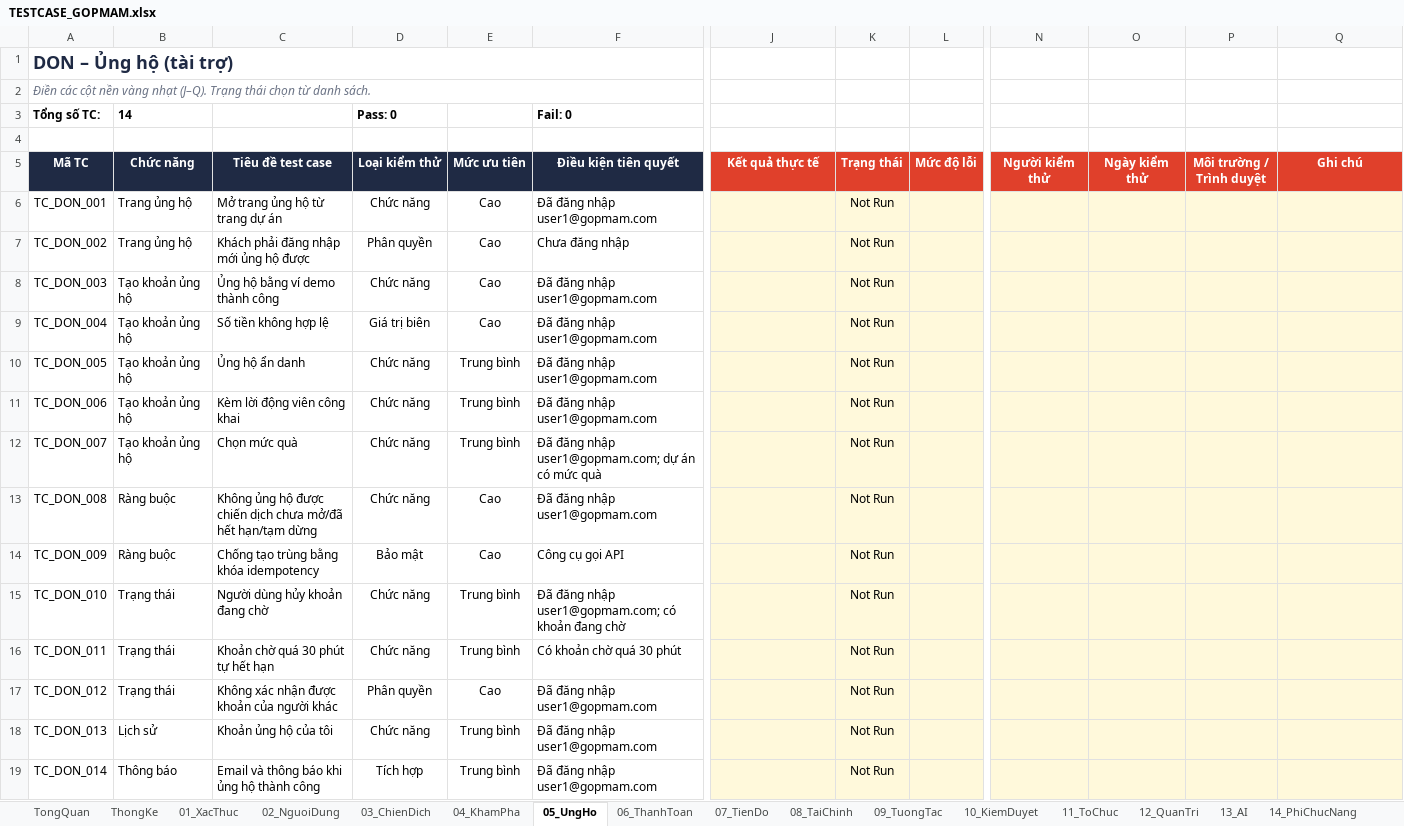
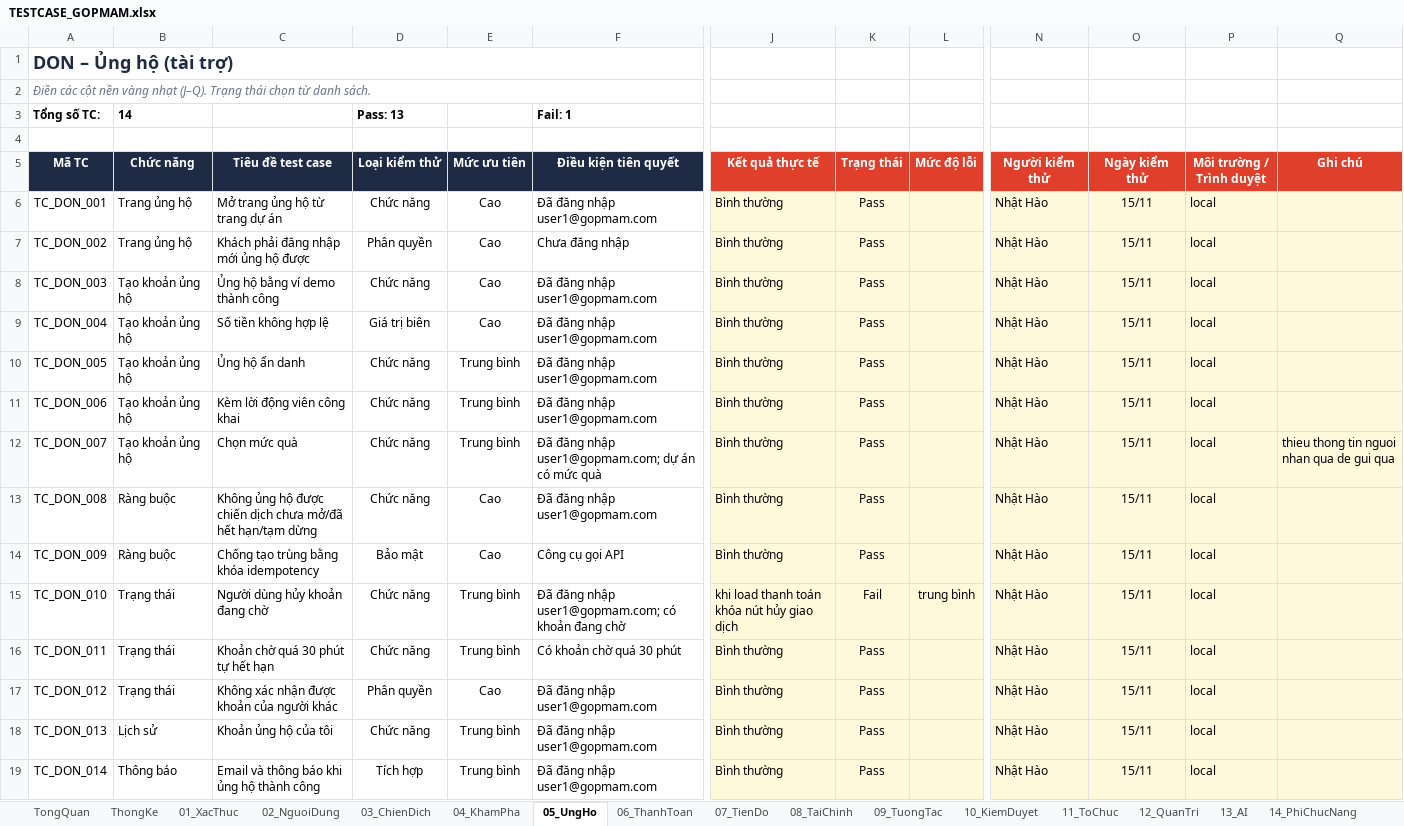
Before and after one commit to nhanhuutran007/DATN_2627_Website, an Excel workbook: TESTCASE_GOPMAM.xlsx, sheet 05_UngHo, drawn as a sheet; only a part is shown, gaps mark what is left out; values as stored, in another font and other column widths than the file's, no borders; conditional formats not drawn; the diff names each change by its address in the sheet, - before the commit and + after, or states it on an @@ line.

```diff
--- a/TESTCASE_GOPMAM.xlsx (sheet 05_UngHo)
+++ b/TESTCASE_GOPMAM.xlsx (sheet 05_UngHo)
-D3 (Loại kiểm thử): Pass: 0
+D3 (Loại kiểm thử): Pass: 13
-F3 (Điều kiện tiên quyết): Fail: 0
+F3 (Điều kiện tiên quyết): Fail: 1
-J6:J14 (Kết quả thực tế): (empty)
+J6:J14 (Kết quả thực tế): Bình thường
-K6:K14 (Trạng thái): Not Run
+K6:K14 (Trạng thái): Pass
-N6:N19 (Người kiểm thử): (empty)
+N6:N19 (Người kiểm thử): Nhật Hào
-O6:O19 (Ngày kiểm thử): (empty)
+O6:O19 (Ngày kiểm thử): 15/11
-P6:P19 (Môi trường / Trình duyệt): (empty)
+P6:P19 (Môi trường / Trình duyệt): local
-Q12 (Ghi chú): (empty)
+Q12 (Ghi chú): thieu thong tin nguoi nhan qua de gui qua
-J15 (Kết quả thực tế): (empty)
+J15 (Kết quả thực tế): khi load thanh toán khóa nút hủy giao dịch
-K15 (Trạng thái): Not Run
+K15 (Trạng thái): Fail
-L15 (Mức độ lỗi): (empty)
+L15 (Mức độ lỗi): trung bình
-J16:J19 (Kết quả thực tế): (empty)
+J16:J19 (Kết quả thực tế): Bình thường
-K16:K19 (Trạng thái): Not Run
+K16:K19 (Trạng thái): Pass
```
Also changed, not shown: sheet 07_TienDo, sheet 06_ThanhToan, sheet 08_TaiChinh, sheet ThongKe.
